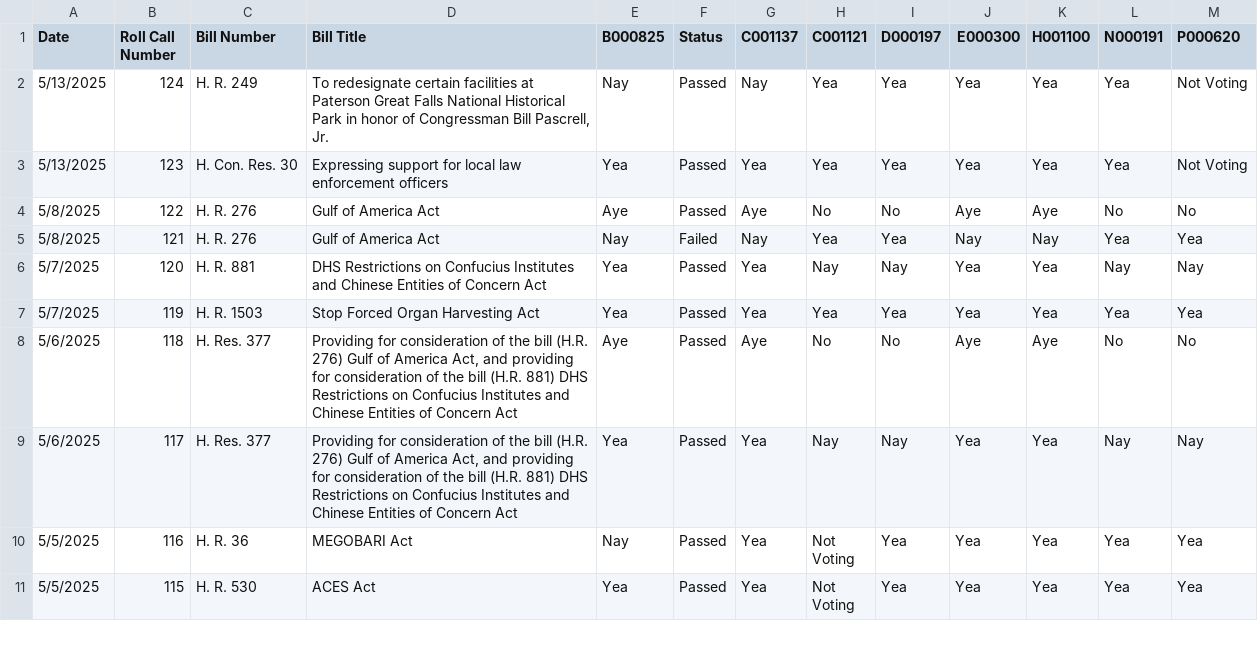
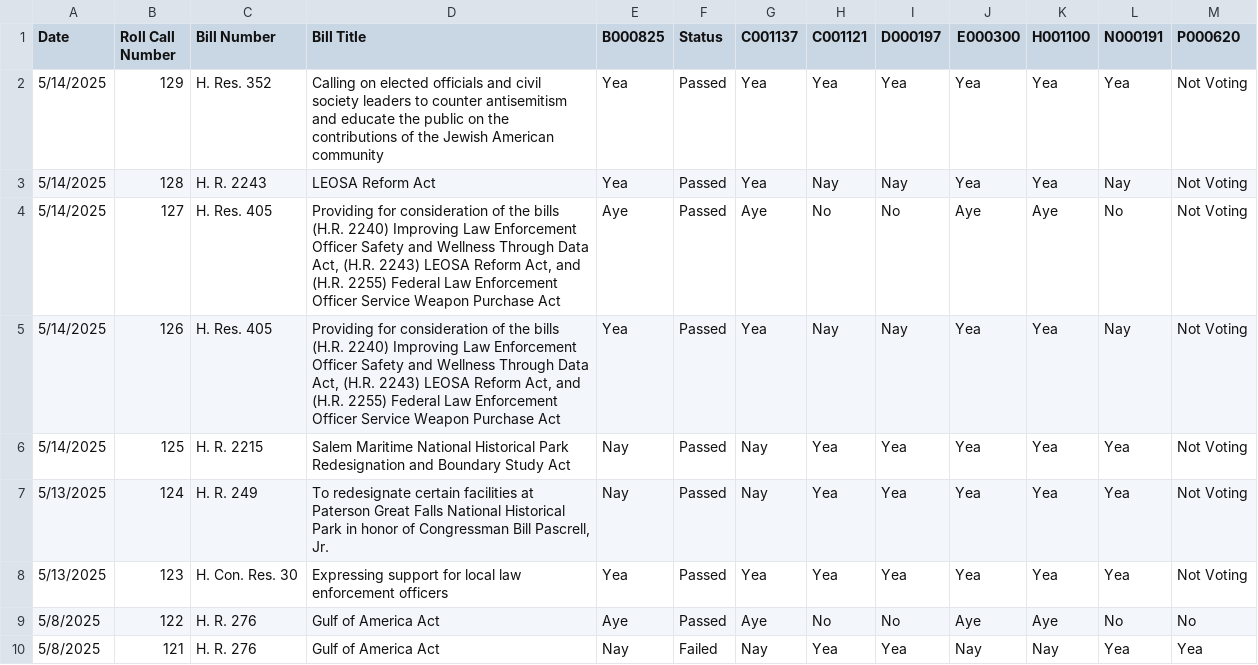
Before and after one commit to githamm/congressional-vote-tracker, a CSV file: all_votes.csv, drawn as a sheet; only a part is shown; the shorter side is filled out with more unchanged rows; the diff names each change by its address in the sheet, - before the commit and + after, or states it on an @@ line.

```diff
--- a/all_votes.csv
+++ b/all_votes.csv
+row 2: 5/14/2025 | 129 | H. Res. 352 | Calling on elected officials and civil society leaders to counter antisemitism and educate the public on the contributions of the Jewish American community | Yea | Passed | Yea | Yea | Yea | Yea | Yea | Yea | Not Voting
+row 3: 5/14/2025 | 128 | H. R. 2243 | LEOSA Reform Act | Yea | Passed | Yea | Nay | Nay | Yea | Yea | Nay | Not Voting
+row 4: 5/14/2025 | 127 | H. Res. 405 | Providing for consideration of the bills (H.R. 2240) Improving Law Enforcement Officer Safety and Wellness Through Data Act, (H.R. 2243) LEOSA Reform Act, and (H.R. 2255) Federal Law Enforcement Officer Service Weapon Purchase Act | Aye | Passed | Aye | No | No | Aye | Aye | No | Not Voting
+row 5: 5/14/2025 | 126 | H. Res. 405 | Providing for consideration of the bills (H.R. 2240) Improving Law Enforcement Officer Safety and Wellness Through Data Act, (H.R. 2243) LEOSA Reform Act, and (H.R. 2255) Federal Law Enforcement Officer Service Weapon Purchase Act | Yea | Passed | Yea | Nay | Nay | Yea | Yea | Nay | Not Voting
+row 6: 5/14/2025 | 125 | H. R. 2215 | Salem Maritime National Historical Park Redesignation and Boundary Study Act | Nay | Passed | Nay | Yea | Yea | Yea | Yea | Yea | Not Voting
```
Also changed, not shown: representative_B000825_votes.csv, representative_C001137_votes.csv, 6 other files.
